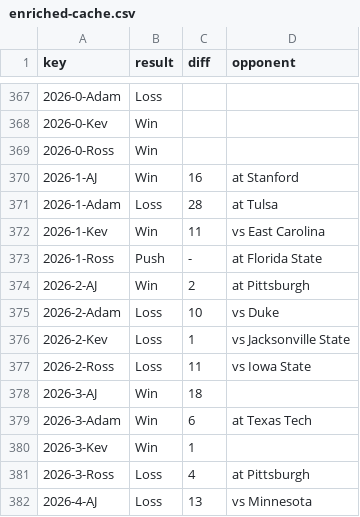
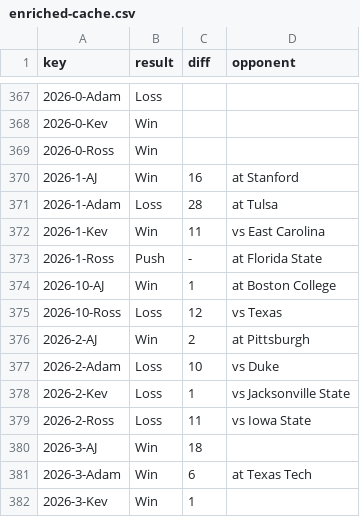
Before and after one commit to kevinjknudson/RBWR, a CSV file: enriched-cache.csv, drawn as a sheet; only a part is shown, gaps mark what is left out; the shorter side is filled out with more unchanged rows; the diff names each change by its address in the sheet, - before the commit and + after, or states it on an @@ line.

Commit message:
Sync picks from sheet

```diff
--- a/enriched-cache.csv
+++ b/enriched-cache.csv
+row 374: 2026-10-AJ | Win | 1 | at Boston College
+row 375: 2026-10-Ross | Loss | 12 | vs Texas
```
Also changed, not shown: picks.csv.
